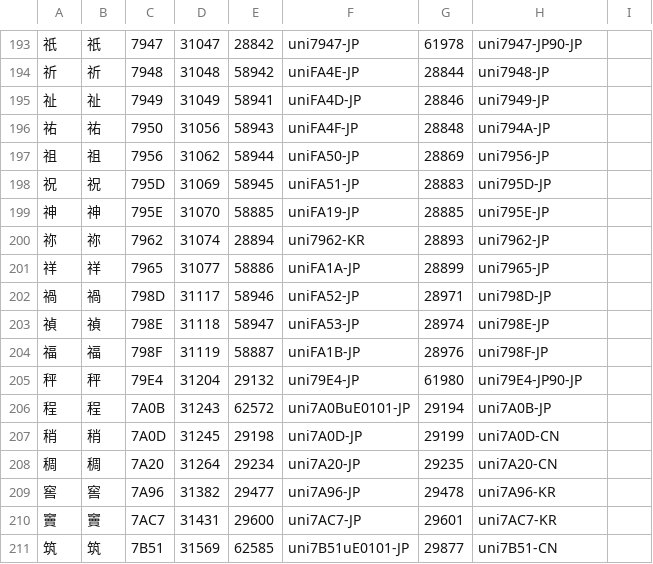
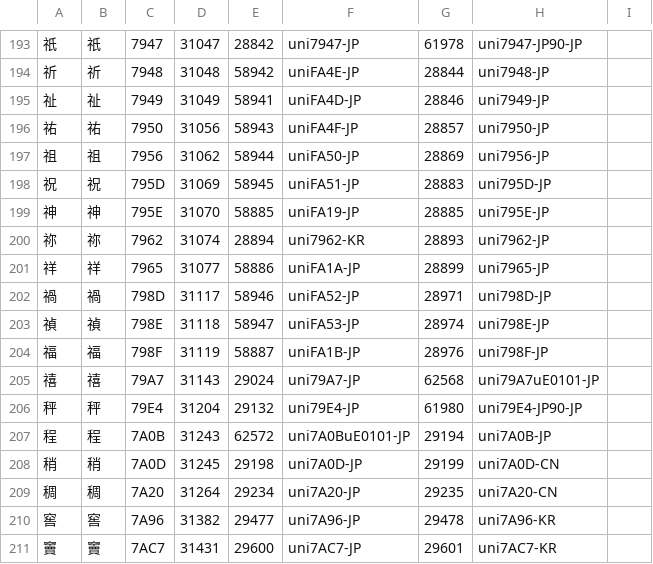
Before and after one commit to ChiuMing-Neko/ChiuKongGothic, a CSV file: Other/CMap-Overwritten_CM.csv, drawn as a sheet; only a part is shown, gaps mark what is left out; the shorter side is filled out with more unchanged rows.

```diff
--- a/Other/CMap-Overwritten_CM.csv
+++ b/Other/CMap-Overwritten_CM.csv
@@ -195,3 +195,3 @@
 祉,祉,7949,31049,58941,uniFA4D-JP,28846,uni7949-JP,
-祐,祐,7950,31056,58943,uniFA4F-JP,28848,uni794A-JP,
+祐,祐,7950,31056,58943,uniFA4F-JP,28857,uni7950-JP,
 祖,祖,7956,31062,58944,uniFA50-JP,28869,uni7956-JP,
@@ -204,2 +204,3 @@
 福,福,798F,31119,58887,uniFA1B-JP,28976,uni798F-JP,
+禧,禧,79A7,31143,29024,uni79A7-JP,62568,uni79A7uE0101-JP,
 秤,秤,79E4,31204,29132,uni79E4-JP,61980,uni79E4-JP90-JP,
```
Also changed, not shown: Other/CMap-Overwritten_M.csv, Other/new_glyphs.csv, 3 other files.
